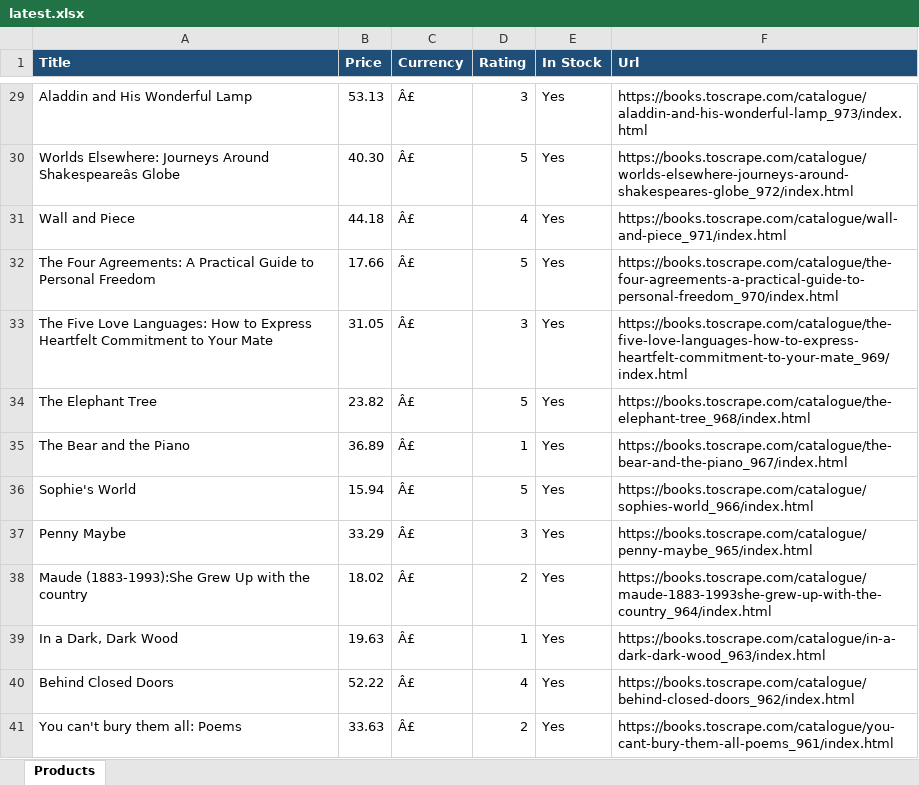
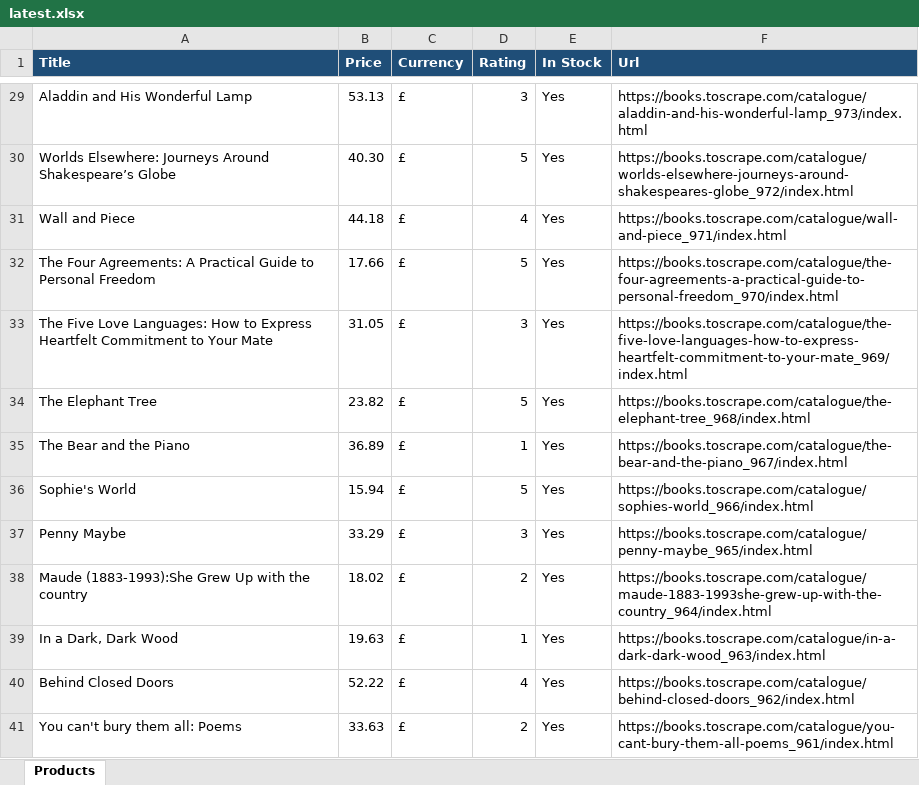
Before and after one commit to Granolababy/price-watch-scraper, an Excel workbook: data/latest.xlsx, sheet Products, drawn as a sheet; only a part is shown, gaps mark what is left out; values as stored, in another font and other column widths than the file's, no borders; the diff covers the shown part only; the diff names each change by its address in the sheet, - before the commit and + after, or states it on an @@ line.

```diff
--- a/data/latest.xlsx (sheet Products)
+++ b/data/latest.xlsx (sheet Products)
-C29:C41 (Currency): Â£
+C29:C41 (Currency): £
-A30 (Title): …Journeys Around Shakespeareâs Globe
+A30 (Title): …Journeys Around Shakespeare’s Globe
```
Also changed, not shown: 27 edited cells elsewhere in this sheet, 1 other file.
